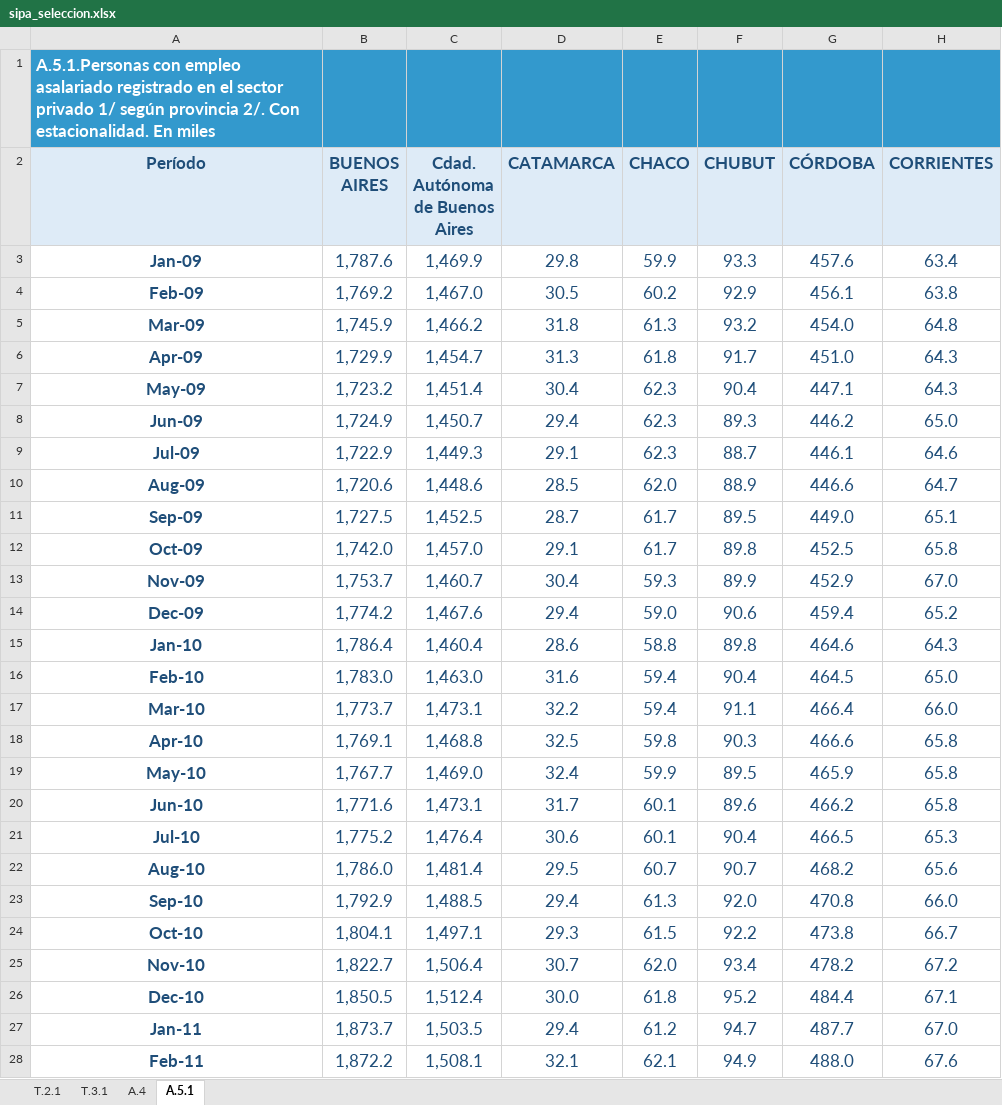
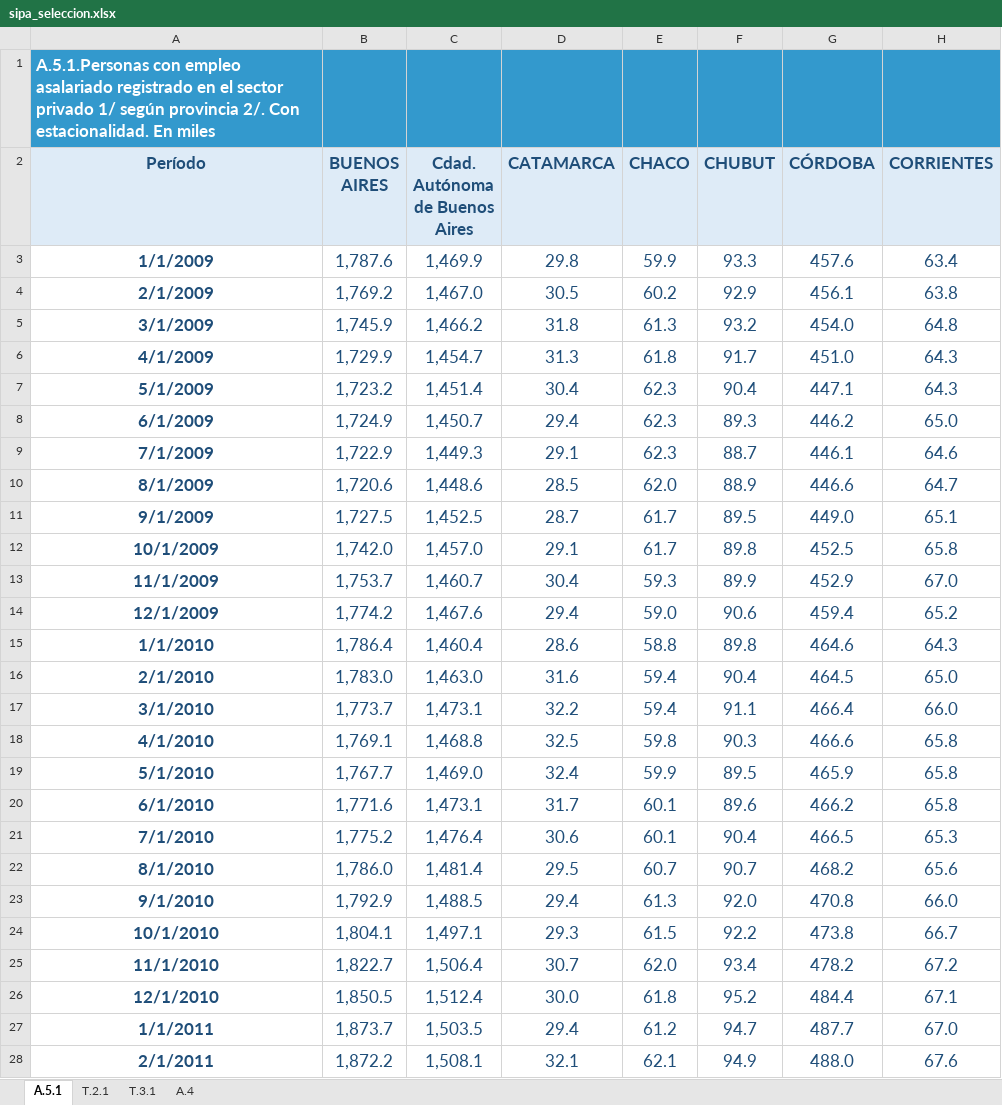
Before and after one commit to ceped-fce-uba/diplomatura_economia, an Excel workbook: Mod 2 - Intro a programacion/bases/sipa_seleccion.xlsx, sheet A.5.1, drawn as a sheet; only a part is shown; values as stored, in another font and other column widths than the file's, no borders; the diff covers the shown part only; the diff names each change by its address in the sheet, - before the commit and + after, or states it on an @@ line.

```diff
--- a/Mod 2 - Intro a programacion/bases/sipa_seleccion.xlsx (sheet A.5.1)
+++ b/Mod 2 - Intro a programacion/bases/sipa_seleccion.xlsx (sheet A.5.1)
@@ sheet tab order changed: A.5.1 | T.2.1 | T.3.1 | A.4 @@
-A3 (Período): Jan-09
+A3 (Período): 1/1/2009
-A4 (Período): Feb-09
+A4 (Período): 2/1/2009
-A5 (Período): Mar-09
+A5 (Período): 3/1/2009
-A6 (Período): Apr-09
+A6 (Período): 4/1/2009
-A7 (Período): May-09
+A7 (Período): 5/1/2009
-A8 (Período): Jun-09
+A8 (Período): 6/1/2009
-A9 (Período): Jul-09
+A9 (Período): 7/1/2009
-A10 (Período): Aug-09
+A10 (Período): 8/1/2009
-A11 (Período): Sep-09
+A11 (Período): 9/1/2009
-A12 (Período): Oct-09
+A12 (Período): 10/1/2009
-A13 (Período): Nov-09
+A13 (Período): 11/1/2009
-A14 (Período): Dec-09
+A14 (Período): 12/1/2009
-A15 (Período): Jan-10
+A15 (Período): 1/1/2010
-A16 (Período): Feb-10
+A16 (Período): 2/1/2010
-A17 (Período): Mar-10
+A17 (Período): 3/1/2010
-A18 (Período): Apr-10
+A18 (Período): 4/1/2010
-A19 (Período): May-10
+A19 (Período): 5/1/2010
-A20 (Período): Jun-10
+A20 (Período): 6/1/2010
-A21 (Período): Jul-10
+A21 (Período): 7/1/2010
-A22 (Período): Aug-10
+A22 (Período): 8/1/2010
-A23 (Período): Sep-10
+A23 (Período): 9/1/2010
-A24 (Período): Oct-10
+A24 (Período): 10/1/2010
-A25 (Período): Nov-10
+A25 (Período): 11/1/2010
-A26 (Período): Dec-10
+A26 (Período): 12/1/2010
-A27 (Período): Jan-11
+A27 (Período): 1/1/2011
-A28 (Período): Feb-11
+A28 (Período): 2/1/2011
```
Also changed, not shown: 50 edited cells elsewhere in this sheet, sheet A.4, sheet T.3.1, sheet T.2.1, 6 other files.
